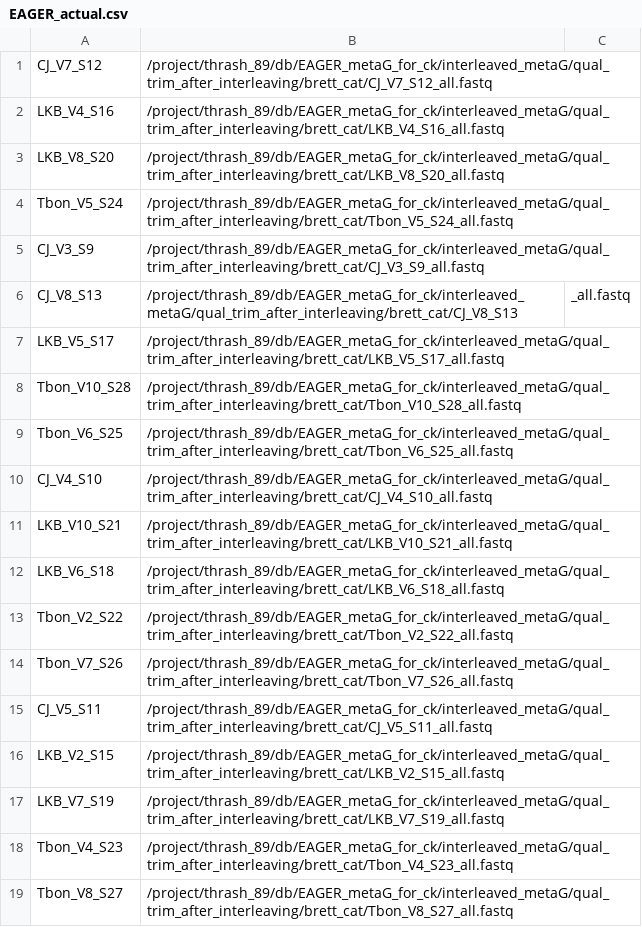
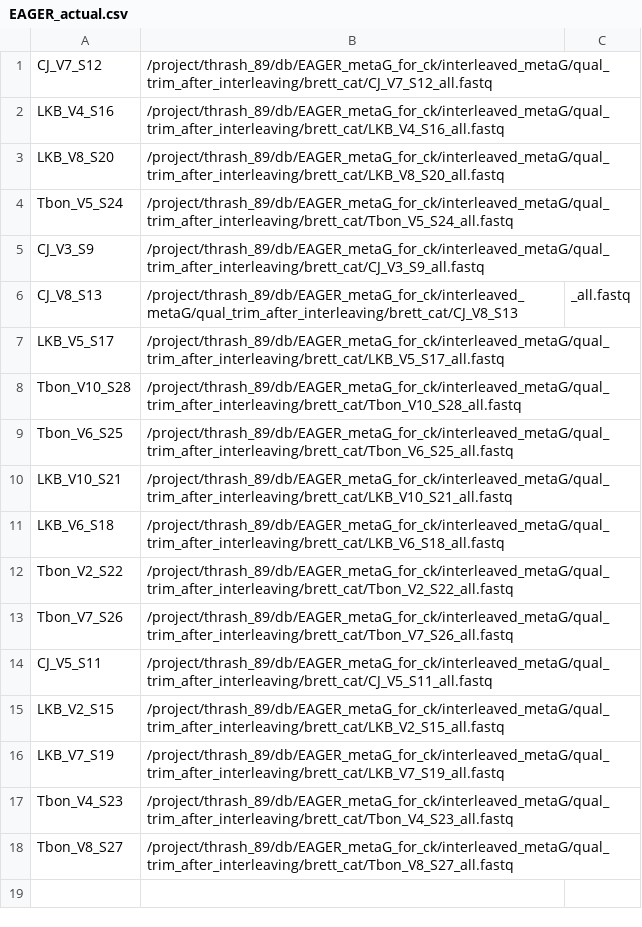
Before and after one commit to thrash-lab/assembly_snakemake, a CSV file: test_data/samples/EAGER_actual.csv, drawn as a sheet; the diff names each change by its address in the sheet, - before the commit and + after, or states it on an @@ line.

Commit message:
adjusting one sample in thrash csv

```diff
--- a/test_data/samples/EAGER_actual.csv
+++ b/test_data/samples/EAGER_actual.csv
-row 10: CJ_V4_S10 | /project/thrash_89/db/EAGER_metaG_for_ck/interleaved_metaG/qual_trim_after_interleaving/brett_cat/CJ_V4_S10_all.fastq
```
Also changed, not shown: 1 other file.
